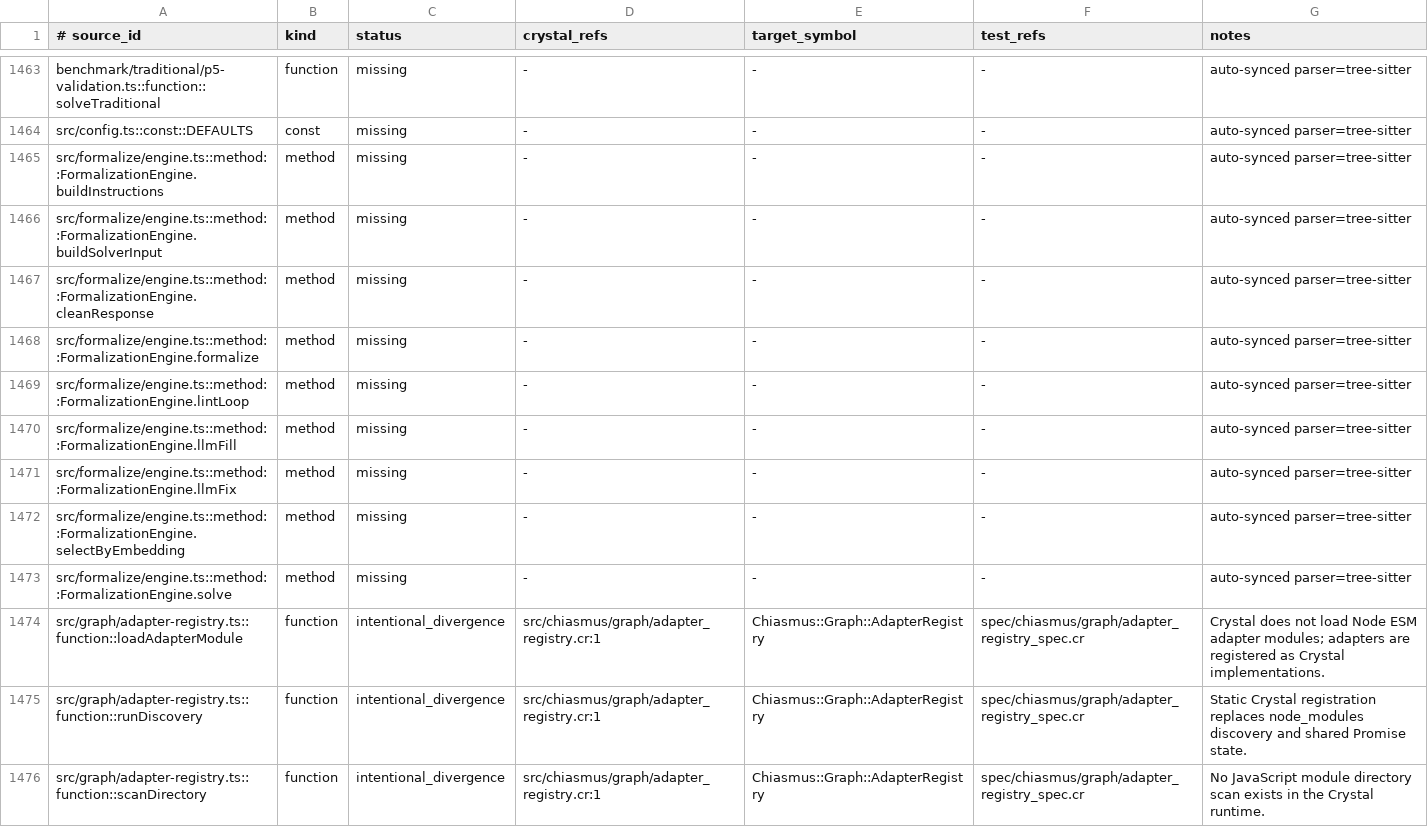
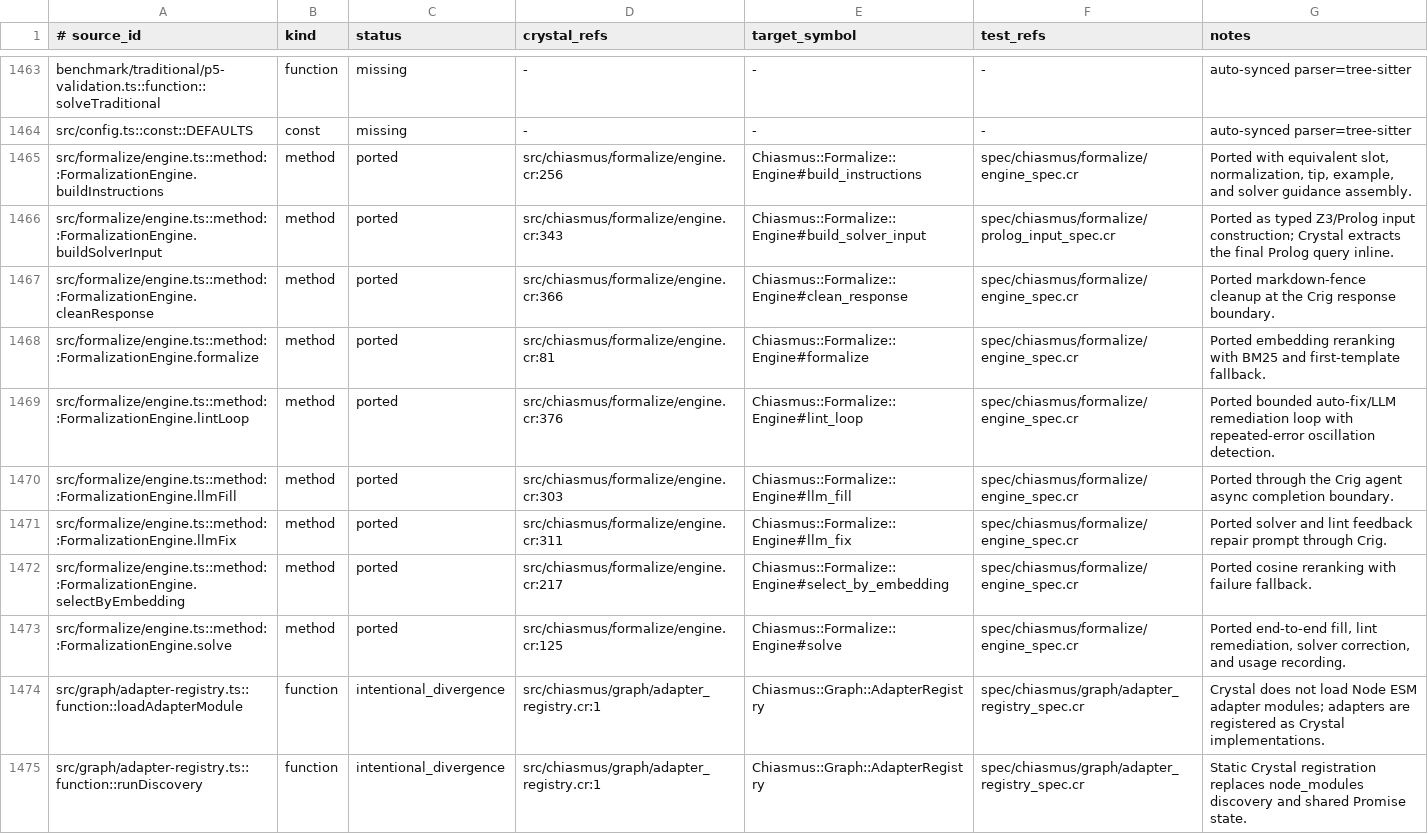
Before and after one commit to dsisnero/chiasmus.cr, a TSV file: plans/inventory/typescript_port_inventory.tsv, drawn as a sheet; only a part is shown, gaps mark what is left out; the shorter side is filled out with more unchanged rows.

Commit message:
port: formalization pipeline
- Repair unresolved lint errors through the bounded LLM feedback loop before solver submission\n- Detect repeated lint-error sets to prevent repair oscillation\n- Map all formalization engine source IDs and mark P33 complete

```diff
--- a/plans/inventory/typescript_port_inventory.tsv
+++ b/plans/inventory/typescript_port_inventory.tsv
@@ -1464,11 +1464,11 @@ benchmark/traditional/p5-validation.ts::function::solveTraditional	function	miss
 src/config.ts::const::DEFAULTS	const	missing	-	-	-	auto-synced parser=tree-sitter
-src/formalize/engine.ts::method::FormalizationEngine.buildInstructions	method	missing	-	-	-	auto-synced parser=tree-sitter
-src/formalize/engine.ts::method::FormalizationEngine.buildSolverInput	method	missing	-	-	-	auto-synced parser=tree-sitter
-src/formalize/engine.ts::method::FormalizationEngine.cleanResponse	method	missing	-	-	-	auto-synced parser=tree-sitter
-src/formalize/engine.ts::method::FormalizationEngine.formalize	method	missing	-	-	-	auto-synced parser=tree-sitter
-src/formalize/engine.ts::method::FormalizationEngine.lintLoop	method	missing	-	-	-	auto-synced parser=tree-sitter
-src/formalize/engine.ts::method::FormalizationEngine.llmFill	method	missing	-	-	-	auto-synced parser=tree-sitter
-src/formalize/engine.ts::method::FormalizationEngine.llmFix	method	missing	-	-	-	auto-synced parser=tree-sitter
-src/formalize/engine.ts::method::FormalizationEngine.selectByEmbedding	method	missing	-	-	-	auto-synced parser=tree-sitter
-src/formalize/engine.ts::method::FormalizationEngine.solve	method	missing	-	-	-	auto-synced parser=tree-sitter
+src/formalize/engine.ts::method::FormalizationEngine.buildInstructions	method	ported	src/chiasmus/formalize/engine.cr:256	Chiasmus::Formalize::Engine#build_instructions	spec/chiasmus/formalize/engine_spec.cr	Ported with equivalent slot, normalization, tip, example, and solver guidance assembly.
+src/formalize/engine.ts::method::FormalizationEngine.buildSolverInput	method	ported	src/chiasmus/formalize/engine.cr:343	Chiasmus::Formalize::Engine#build_solver_input	spec/chiasmus/formalize/prolog_input_spec.cr	Ported as typed Z3/Prolog input construction; Crystal extracts the final Prolog query inline.
+src/formalize/engine.ts::method::FormalizationEngine.cleanResponse	method	ported	src/chiasmus/formalize/engine.cr:366	Chiasmus::Formalize::Engine#clean_response	spec/chiasmus/formalize/engine_spec.cr	Ported markdown-fence cleanup at the Crig response boundary.
+src/formalize/engine.ts::method::FormalizationEngine.formalize	method	ported	src/chiasmus/formalize/engine.cr:81	Chiasmus::Formalize::Engine#formalize	spec/chiasmus/formalize/engine_spec.cr	Ported embedding reranking with BM25 and first-template fallback.
+src/formalize/engine.ts::method::FormalizationEngine.lintLoop	method	ported	src/chiasmus/formalize/engine.cr:376	Chiasmus::Formalize::Engine#lint_loop	spec/chiasmus/formalize/engine_spec.cr	Ported bounded auto-fix/LLM remediation loop with repeated-error oscillation detection.
+src/formalize/engine.ts::method::FormalizationEngine.llmFill	method	ported	src/chiasmus/formalize/engine.cr:303	Chiasmus::Formalize::Engine#llm_fill	spec/chiasmus/formalize/engine_spec.cr	Ported through the Crig agent async completion boundary.
+src/formalize/engine.ts::method::FormalizationEngine.llmFix	method	ported	src/chiasmus/formalize/engine.cr:311	Chiasmus::Formalize::Engine#llm_fix	spec/chiasmus/formalize/engine_spec.cr	Ported solver and lint feedback repair prompt through Crig.
+src/formalize/engine.ts::method::FormalizationEngine.selectByEmbedding	method	ported	src/chiasmus/formalize/engine.cr:217	Chiasmus::Formalize::Engine#select_by_embedding	spec/chiasmus/formalize/engine_spec.cr	Ported cosine reranking with failure fallback.
+src/formalize/engine.ts::method::FormalizationEngine.solve	method	ported	src/chiasmus/formalize/engine.cr:125	Chiasmus::Formalize::Engine#solve	spec/chiasmus/formalize/engine_spec.cr	Ported end-to-end fill, lint remediation, solver correction, and usage recording.
 src/graph/adapter-registry.ts::function::loadAdapterModule	function	intentional_divergence	src/chiasmus/graph/adapter_registry.cr:1	Chiasmus::Graph::AdapterRegistry	spec/chiasmus/graph/adapter_registry_spec.cr	Crystal does not load Node ESM adapter modules; adapters are registered as Crystal implementations.
```
Also changed, not shown: 3 other files.
